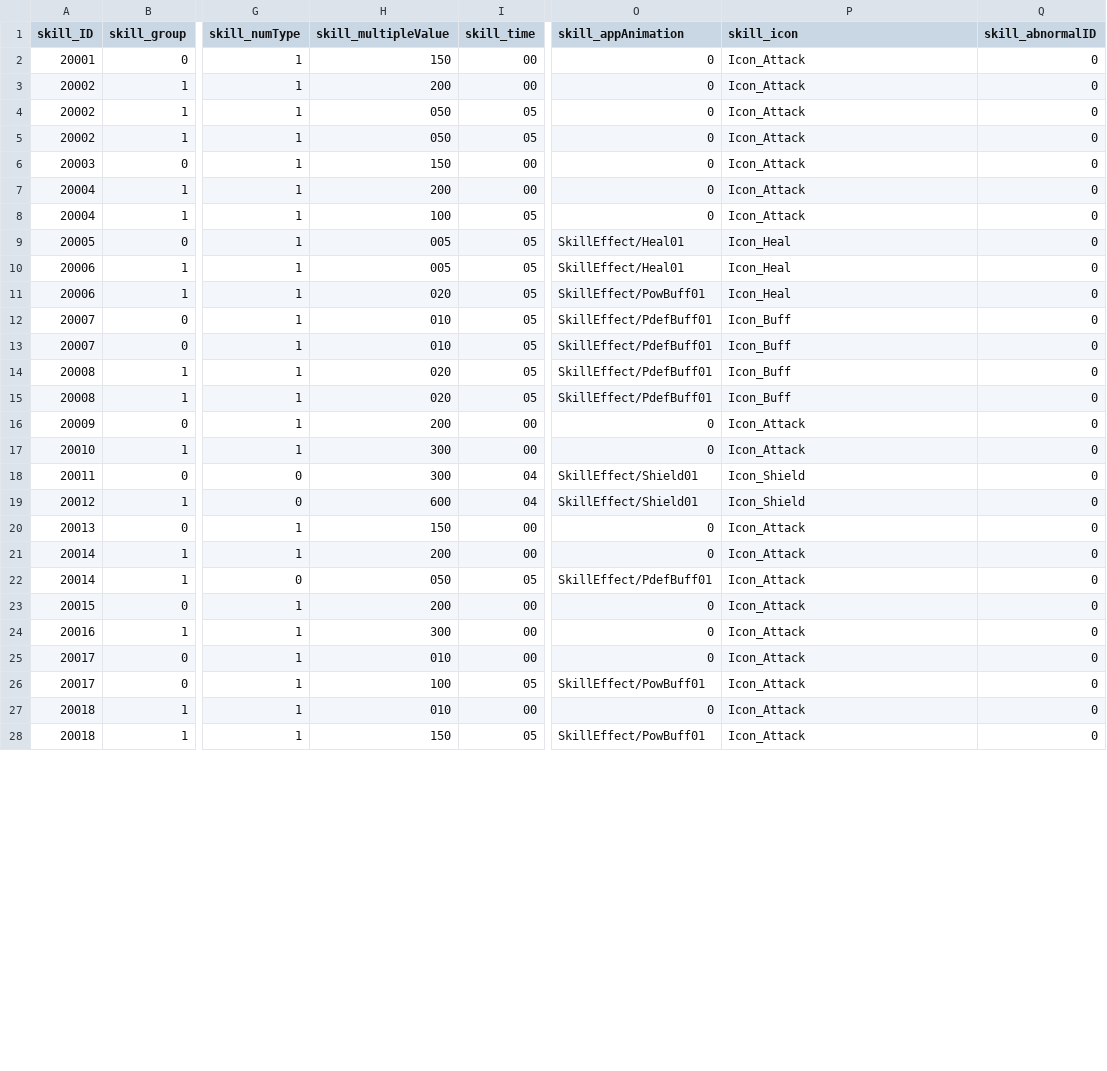
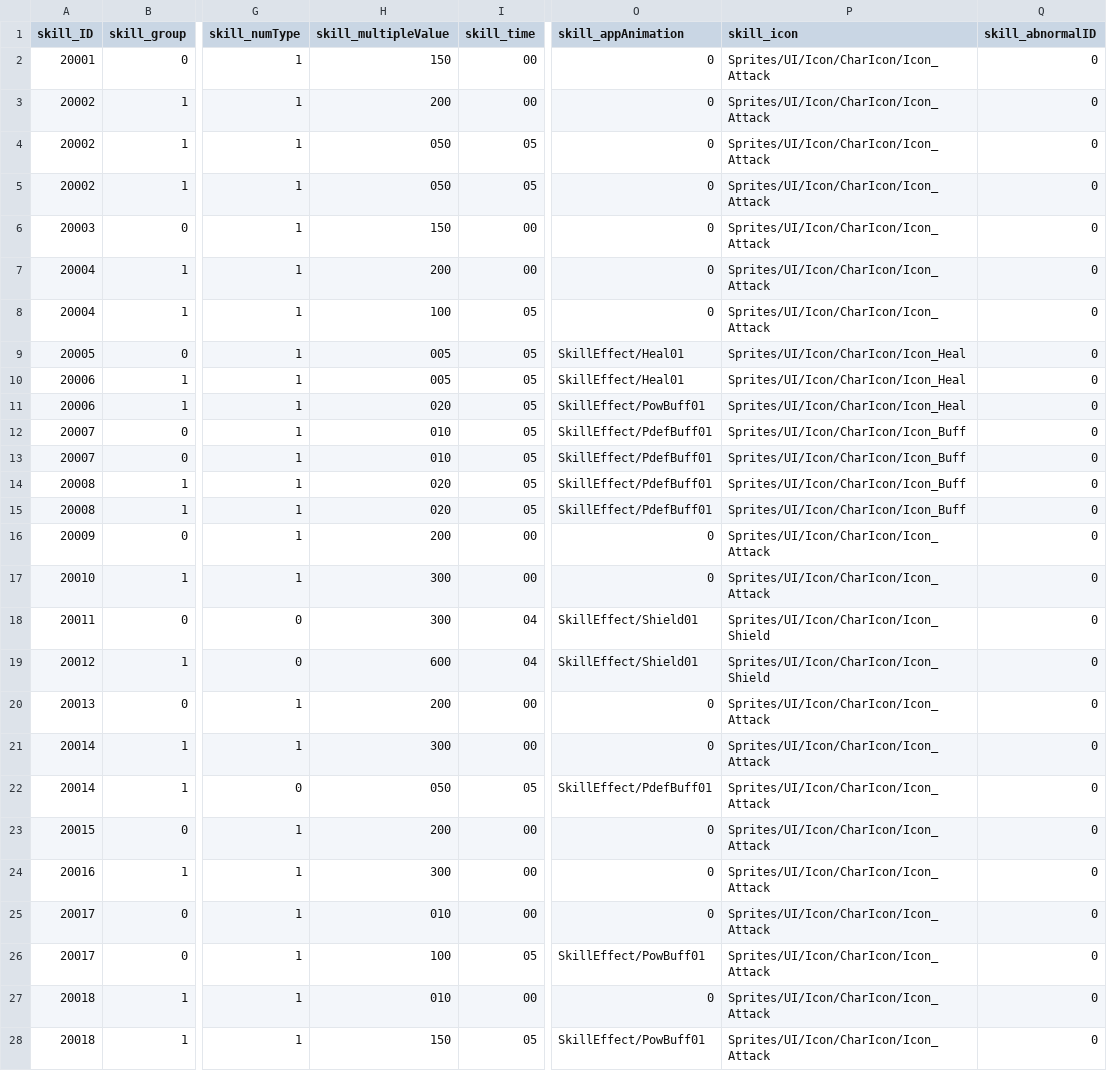
Before and after one commit to rockdo4/Calling_Fairy, a CSV file: Assets/Resources/DataTables/SkillTable.csv, drawn as a sheet; only a part is shown, gaps mark what is left out; the diff covers the shown part only; the diff names each change by its address in the sheet, - before the commit and + after, or states it on an @@ line.

```diff
--- a/Assets/Resources/DataTables/SkillTable.csv
+++ b/Assets/Resources/DataTables/SkillTable.csv
-P2:P8 (skill_icon): Icon_Attack
+P2:P8 (skill_icon): Sprites/UI/Icon/CharIcon/Icon_Attack
-P9:P11 (skill_icon): Icon_Heal
+P9:P11 (skill_icon): Sprites/UI/Icon/CharIcon/Icon_Heal
-P12:P15 (skill_icon): Icon_Buff
+P12:P15 (skill_icon): Sprites/UI/Icon/CharIcon/Icon_Buff
-P16:P17 (skill_icon): Icon_Attack
+P16:P17 (skill_icon): Sprites/UI/Icon/CharIcon/Icon_Attack
-P18:P19 (skill_icon): Icon_Shield
+P18:P19 (skill_icon): Sprites/UI/Icon/CharIcon/Icon_Shield
-H20 (skill_multipleValue): 150
+H20 (skill_multipleValue): 200
-P20:P28 (skill_icon): Icon_Attack
+P20:P28 (skill_icon): Sprites/UI/Icon/CharIcon/Icon_Attack
-H21 (skill_multipleValue): 200
+H21 (skill_multipleValue): 300
```
Also changed, not shown: 52 edited cells elsewhere in this file, Assets/Resources/DataTables/SkillProjectileTable.csv.
